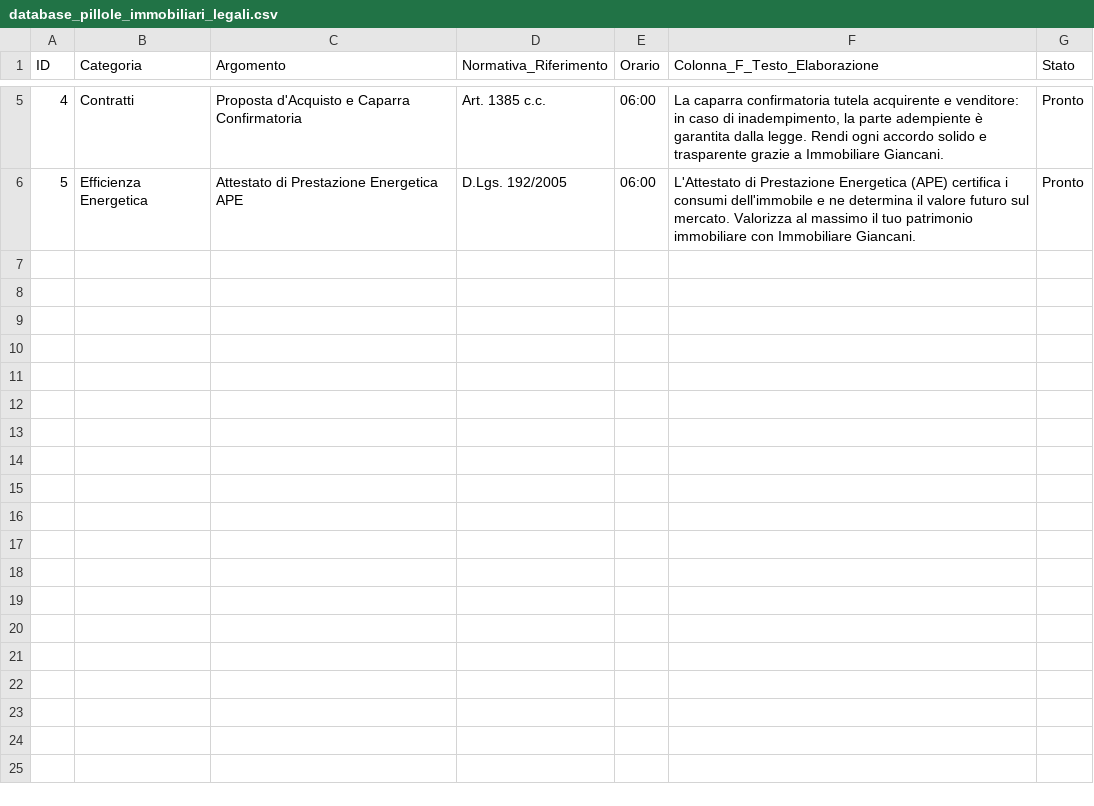
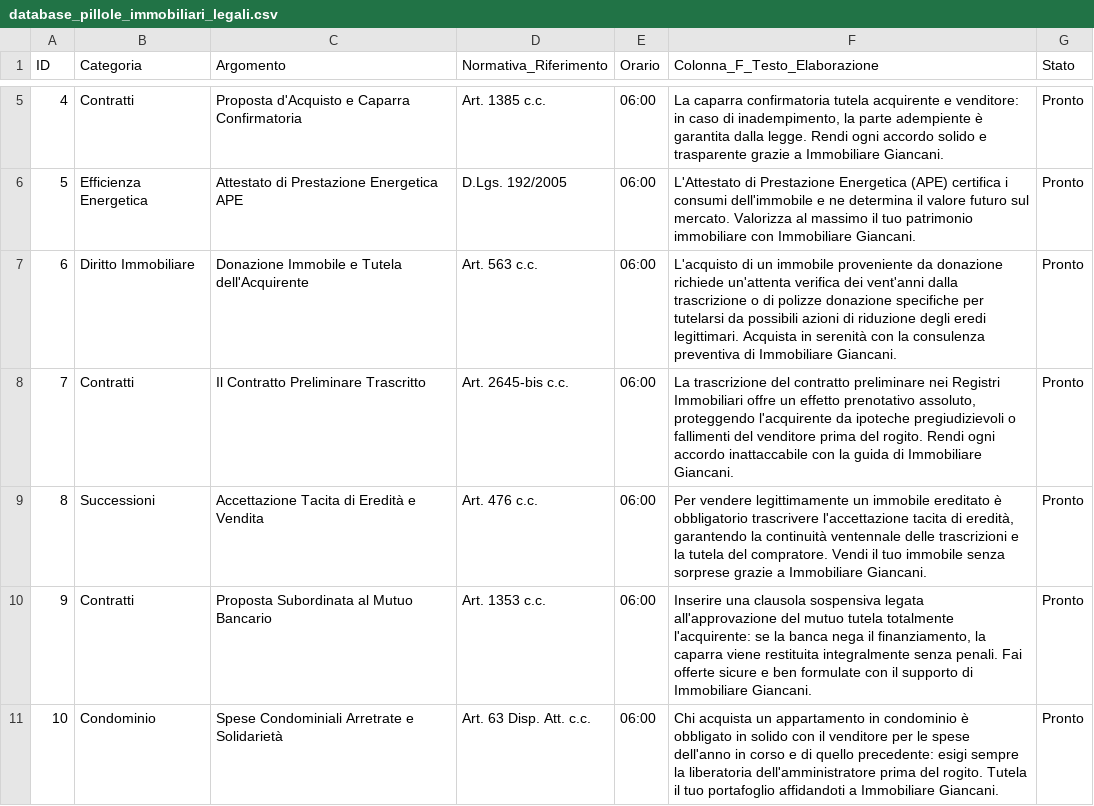
Before and after one commit to Tonyhood2345/live-stream-serverless, a CSV file: database_pillole_immobiliari_legali.csv, drawn as a sheet; only a part is shown, gaps mark what is left out; the diff names each change by its address in the sheet, - before the commit and + after, or states it on an @@ line.

Commit message:
data: Sincronizzazione database pillole immobiliari e legali

```diff
--- a/database_pillole_immobiliari_legali.csv
+++ b/database_pillole_immobiliari_legali.csv
+row 7: 6 | Diritto Immobiliare | Donazione Immobile e Tutela dell'Acquirente | Art. 563 c.c. | 06:00 | L'acquisto di un immobile proveniente da donazione richiede un'attenta verifica dei vent'anni dalla trascrizione o di polizze donazione specifiche per tutelarsi da possibili azioni di riduzione degli eredi legittimari. Acquista in serenità con la consulenza preventiva di Immobiliare Giancani. | Pronto
+row 8: 7 | Contratti | Il Contratto Preliminare Trascritto | Art. 2645-bis c.c. | 06:00 | La trascrizione del contratto preliminare nei Registri Immobiliari offre un effetto prenotativo assoluto, proteggendo l'acquirente da ipoteche pregiudizievoli o fallimenti del venditore prima del rogito. Rendi ogni accordo inattaccabile con la guida di Immobiliare Giancani. | Pronto
+row 9: 8 | Successioni | Accettazione Tacita di Eredità e Vendita | Art. 476 c.c. | 06:00 | Per vendere legittimamente un immobile ereditato è obbligatorio trascrivere l'accettazione tacita di eredità, garantendo la continuità ventennale delle trascrizioni e la tutela del compratore. Vendi il tuo immobile senza sorprese grazie a Immobiliare Giancani. | Pronto
+row 10: 9 | Contratti | Proposta Subordinata al Mutuo Bancario | Art. 1353 c.c. | 06:00 | Inserire una clausola sospensiva legata all'approvazione del mutuo tutela totalmente l'acquirente: se la banca nega il finanziamento, la caparra viene restituita integralmente senza penali. Fai offerte sicure e ben formulate con il supporto di Immobiliare Giancani. | Pronto
+row 11: 10 | Condominio | Spese Condominiali Arretrate e Solidarietà | Art. 63 Disp. Att. c.c. | 06:00 | Chi acquista un appartamento in condominio è obbligato in solido con il venditore per le spese dell'anno in corso e di quello precedente: esigi sempre la liberatoria dell'amministratore prima del rogito. Tutela il tuo portafoglio affidandoti a Immobiliare Giancani. | Pronto
```
